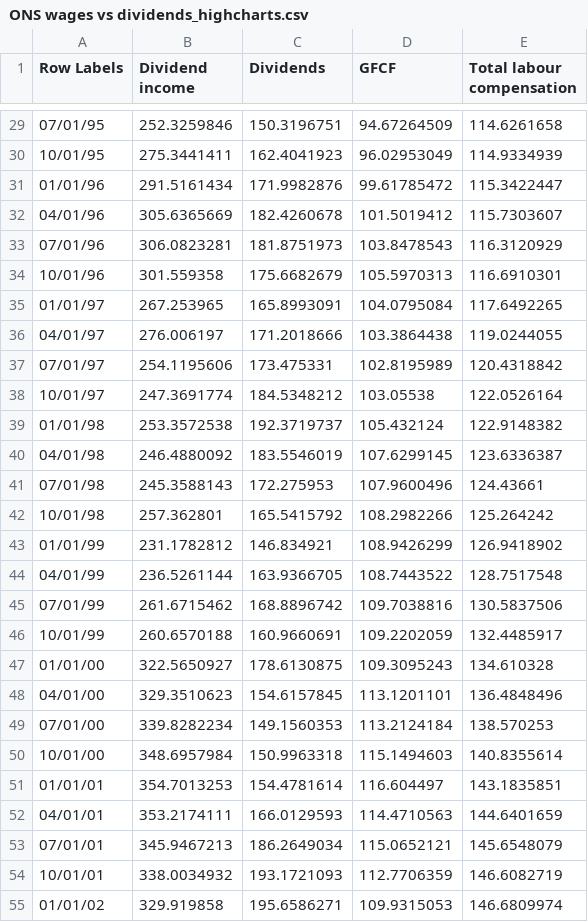
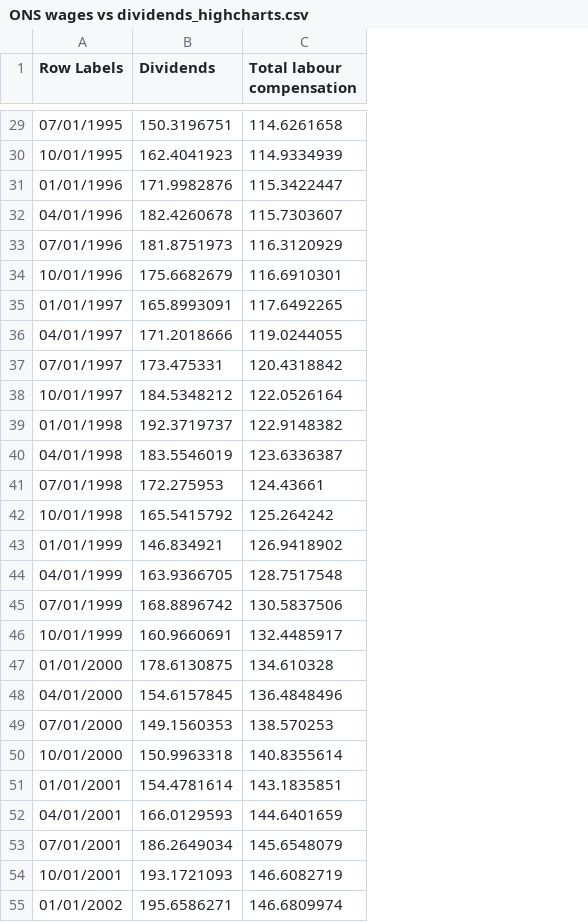
Before and after one commit to sun-flinders/cdw, a CSV file: ONS wages vs dividends_highcharts.csv, drawn as a sheet; only a part is shown, gaps mark what is left out; the diff covers the shown part only; the diff names each change by its address in the sheet, - before the commit and + after, or states it on an @@ line.

```diff
--- a/ONS wages vs dividends_highcharts.csv
+++ b/ONS wages vs dividends_highcharts.csv
-column B (Dividend income), rows 29-55: 252.3259846 | 275.3441411 | 291.5161434 | 305.6365669 | 306.0823281 | 301.559358 | 267.253965 | 276.006197 | 254.1195606 | 247.3691774 | 253.3572538 | 246.4880092 | 245.3588143 | 257.362801 | 231.1782812 | 236.5261144 | 261.6715462 | 260.6570188 | 322.5650927 | 329.3510623 | 339.8282234 | 348.6957984 | 354.7013253 | 353.2174111 | 345.9467213 | 338.0034932 | 329.919858
-column D (GFCF), rows 29-55: 94.67264509 | 96.02953049 | 99.61785472 | 101.5019412 | 103.8478543 | 105.5970313 | 104.0795084 | 103.3864438 | 102.8195989 | 103.05538 | 105.432124 | 107.6299145 | 107.9600496 | 108.2982266 | 108.9426299 | 108.7443522 | 109.7038816 | 109.2202059 | 109.3095243 | 113.1201101 | 113.2124184 | 115.1494603 | 116.604497 | 114.4710563 | 115.0652121 | 112.7706359 | 109.9315053
-A29 (Row Labels): 07/01/95
+A29 (Row Labels): 07/01/1995
-A30 (Row Labels): 10/01/95
+A30 (Row Labels): 10/01/1995
-A31 (Row Labels): 01/01/96
+A31 (Row Labels): 01/01/1996
-A32 (Row Labels): 04/01/96
+A32 (Row Labels): 04/01/1996
-A33 (Row Labels): 07/01/96
+A33 (Row Labels): 07/01/1996
-A34 (Row Labels): 10/01/96
+A34 (Row Labels): 10/01/1996
-A35 (Row Labels): 01/01/97
+A35 (Row Labels): 01/01/1997
-A36 (Row Labels): 04/01/97
+A36 (Row Labels): 04/01/1997
-A37 (Row Labels): 07/01/97
+A37 (Row Labels): 07/01/1997
-A38 (Row Labels): 10/01/97
+A38 (Row Labels): 10/01/1997
-A39 (Row Labels): 01/01/98
+A39 (Row Labels): 01/01/1998
-A40 (Row Labels): 04/01/98
+A40 (Row Labels): 04/01/1998
-A41 (Row Labels): 07/01/98
+A41 (Row Labels): 07/01/1998
-A42 (Row Labels): 10/01/98
+A42 (Row Labels): 10/01/1998
-A43 (Row Labels): 01/01/99
+A43 (Row Labels): 01/01/1999
-A44 (Row Labels): 04/01/99
+A44 (Row Labels): 04/01/1999
-A45 (Row Labels): 07/01/99
+A45 (Row Labels): 07/01/1999
-A46 (Row Labels): 10/01/99
+A46 (Row Labels): 10/01/1999
-A47 (Row Labels): 01/01/00
+A47 (Row Labels): 01/01/2000
-A48 (Row Labels): 04/01/00
+A48 (Row Labels): 04/01/2000
-A49 (Row Labels): 07/01/00
+A49 (Row Labels): 07/01/2000
-A50 (Row Labels): 10/01/00
+A50 (Row Labels): 10/01/2000
-A51 (Row Labels): 01/01/01
+A51 (Row Labels): 01/01/2001
-A52 (Row Labels): 04/01/01
+A52 (Row Labels): 04/01/2001
-A53 (Row Labels): 07/01/01
+A53 (Row Labels): 07/01/2001
-A54 (Row Labels): 10/01/01
+A54 (Row Labels): 10/01/2001
-A55 (Row Labels): 01/01/02
+A55 (Row Labels): 01/01/2002
```
Also changed, not shown: 114 edited cells elsewhere in this file.
